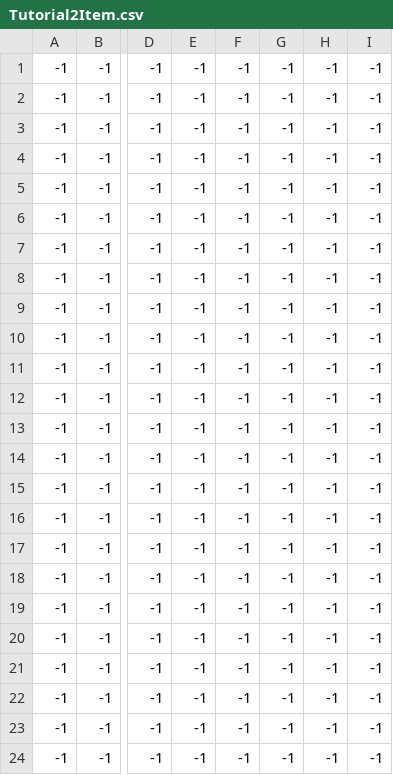
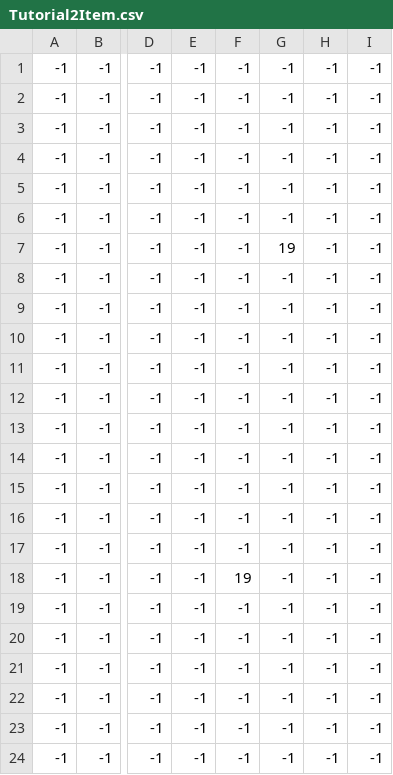
Before and after one commit to vincentlai97/SP3-10, a CSV file: Base/Image/Tutorial2Item.csv, drawn as a sheet; only a part is shown, gaps mark what is left out; the diff names each change by its address in the sheet, - before the commit and + after, or states it on an @@ line.

```diff
--- a/Base/Image/Tutorial2Item.csv
+++ b/Base/Image/Tutorial2Item.csv
-G7: -1
+G7: 19
-F18: -1
+F18: 19
```
Also changed, not shown: 22 other files.
